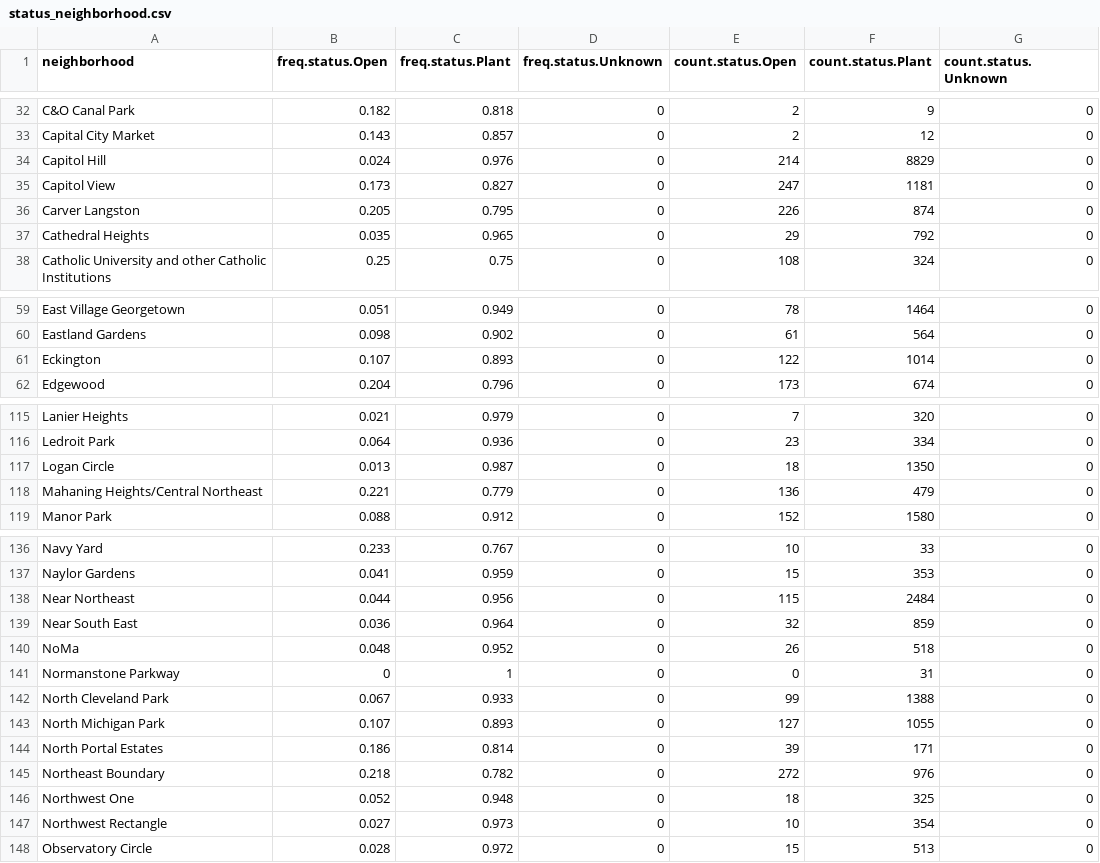
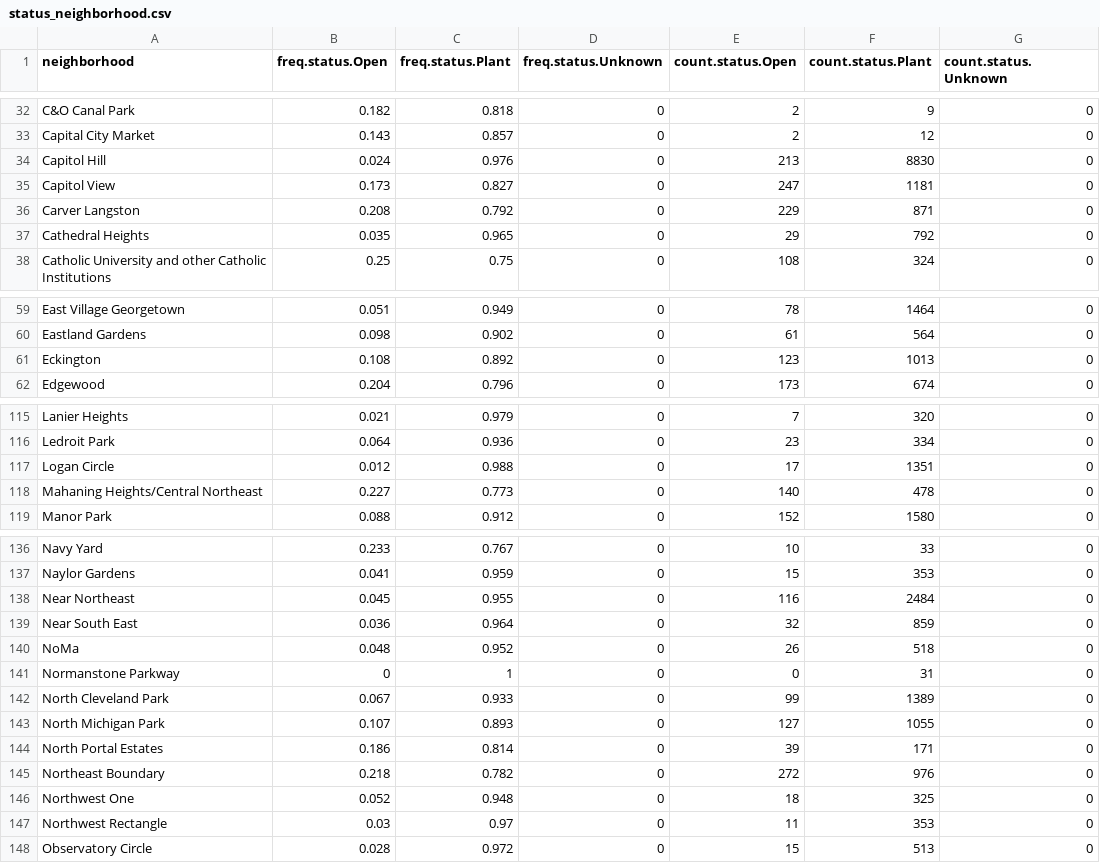
Before and after one commit to emanuelfeld/tree-map, a CSV file: data/status_neighborhood.csv, drawn as a sheet; only a part is shown, gaps mark what is left out; the diff covers the shown part only.

```diff
--- a/data/status_neighborhood.csv
+++ b/data/status_neighborhood.csv
@@ -33,5 +33,5 @@
 "Capital City Market",0.143,0.857,0,2,12,0
-"Capitol Hill",0.024,0.976,0,214,8829,0
+"Capitol Hill",0.024,0.976,0,213,8830,0
 "Capitol View",0.173,0.827,0,247,1181,0
-"Carver Langston",0.205,0.795,0,226,874,0
+"Carver Langston",0.208,0.792,0,229,871,0
 "Cathedral Heights",0.035,0.965,0,29,792,0
@@ -60,3 +60,3 @@
 "Eastland Gardens",0.098,0.902,0,61,564,0
-"Eckington",0.107,0.893,0,122,1014,0
+"Eckington",0.108,0.892,0,123,1013,0
 "Edgewood",0.204,0.796,0,173,674,0
@@ -116,4 +116,4 @@
 "Ledroit Park",0.064,0.936,0,23,334,0
-"Logan Circle",0.013,0.987,0,18,1350,0
-"Mahaning Heights/Central Northeast",0.221,0.779,0,136,479,0
+"Logan Circle",0.012,0.988,0,17,1351,0
+"Mahaning Heights/Central Northeast",0.227,0.773,0,140,478,0
 "Manor Park",0.088,0.912,0,152,1580,0
@@ -137,3 +137,3 @@
 "Naylor Gardens",0.041,0.959,0,15,353,0
-"Near Northeast",0.044,0.956,0,115,2484,0
+"Near Northeast",0.045,0.955,0,116,2484,0
 "Near South East",0.036,0.964,0,32,859,0
@@ -141,3 +141,3 @@
 "Normanstone Parkway",0,1,0,0,31,0
-"North Cleveland Park",0.067,0.933,0,99,1388,0
+"North Cleveland Park",0.067,0.933,0,99,1389,0
 "North Michigan Park",0.107,0.893,0,127,1055,0
@@ -146,3 +146,3 @@
 "Northwest One",0.052,0.948,0,18,325,0
-"Northwest Rectangle",0.027,0.973,0,10,354,0
+"Northwest Rectangle",0.03,0.97,0,11,353,0
 "Observatory Circle",0.028,0.972,0,15,513,0
```
Also changed, not shown: 27 edited cells elsewhere in this file, data/ufa_open.csv, 2 other files.
